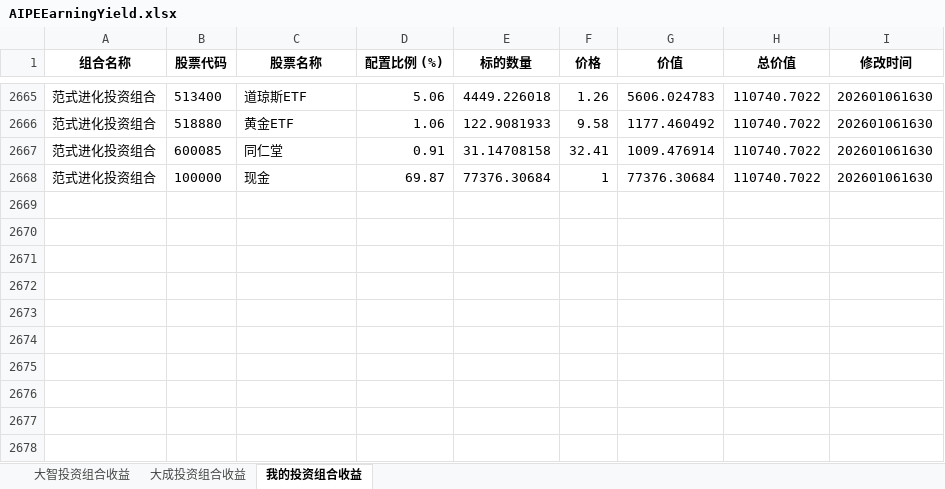
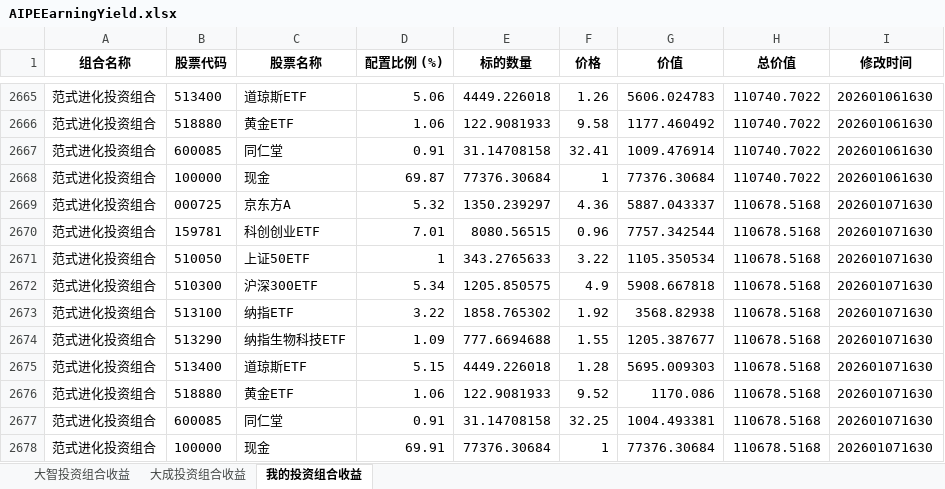
Before and after one commit to digital-era/AIPEMarketData, an Excel workbook: data/ey/AIPEEarningYield.xlsx, sheet 我的投资组合收益, drawn as a sheet; only a part is shown, gaps mark what is left out; values as stored, in another font and other column widths than the file's, no borders; the diff names each change by its address in the sheet, - before the commit and + after, or states it on an @@ line.

```diff
--- a/data/ey/AIPEEarningYield.xlsx (sheet 我的投资组合收益)
+++ b/data/ey/AIPEEarningYield.xlsx (sheet 我的投资组合收益)
+row 2669: 范式进化投资组合 | 000725 | 京东方A | 5.32 | 1350.239297 | 4.36 | 5887.043337 | 110678.5168 | 202601071630
+row 2670: 范式进化投资组合 | 159781 | 科创创业ETF | 7.01 | 8080.56515 | 0.96 | 7757.342544 | 110678.5168 | 202601071630
+row 2671: 范式进化投资组合 | 510050 | 上证50ETF | 1 | 343.2765633 | 3.22 | 1105.350534 | 110678.5168 | 202601071630
+row 2672: 范式进化投资组合 | 510300 | 沪深300ETF | 5.34 | 1205.850575 | 4.9 | 5908.667818 | 110678.5168 | 202601071630
+row 2673: 范式进化投资组合 | 513100 | 纳指ETF | 3.22 | 1858.765302 | 1.92 | 3568.82938 | 110678.5168 | 202601071630
+row 2674: 范式进化投资组合 | 513290 | 纳指生物科技ETF | 1.09 | 777.6694688 | 1.55 | 1205.387677 | 110678.5168 | 202601071630
+row 2675: 范式进化投资组合 | 513400 | 道琼斯ETF | 5.15 | 4449.226018 | 1.28 | 5695.009303 | 110678.5168 | 202601071630
+row 2676: 范式进化投资组合 | 518880 | 黄金ETF | 1.06 | 122.9081933 | 9.52 | 1170.086 | 110678.5168 | 202601071630
+row 2677: 范式进化投资组合 | 600085 | 同仁堂 | 0.91 | 31.14708158 | 32.25 | 1004.493381 | 110678.5168 | 202601071630
+row 2678: 范式进化投资组合 | 100000 | 现金 | 69.91 | 77376.30684 | 1 | 77376.30684 | 110678.5168 | 202601071630
```
Also changed, not shown: sheet 大成投资组合收益, sheet 大智投资组合收益, 4 other files.
